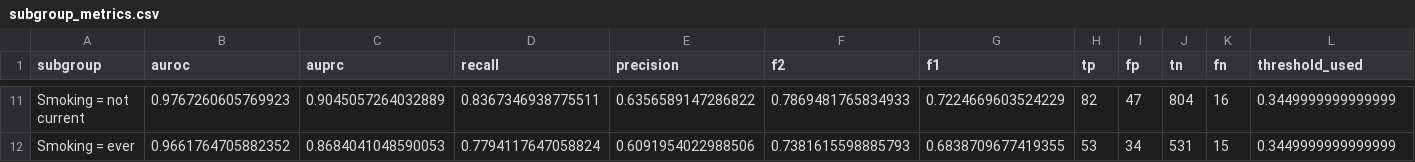
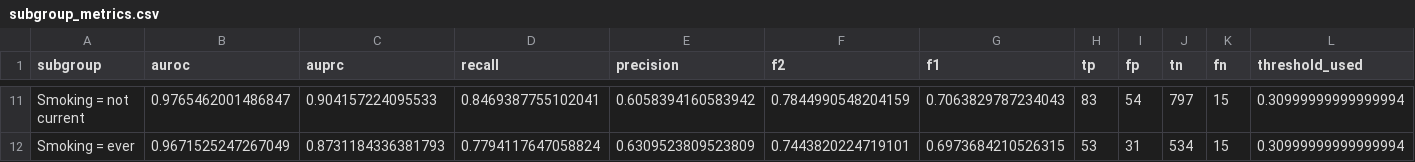
Before and after one commit to muhfaii/ai-clinical-triage, a CSV file: diabetes_ml/artefacts/subgroup_metrics.csv, drawn as a sheet; only a part is shown, gaps mark what is left out; the diff covers the shown part only; the diff names each change by its address in the sheet, - before the commit and + after, or states it on an @@ line.

```diff
--- a/diabetes_ml/artefacts/subgroup_metrics.csv
+++ b/diabetes_ml/artefacts/subgroup_metrics.csv
-B11 (auroc): 0.9767260605769923
+B11 (auroc): 0.9765462001486847
-C11 (auprc): 0.9045057264032889
+C11 (auprc): 0.904157224095533
-D11 (recall): 0.8367346938775511
+D11 (recall): 0.8469387755102041
-E11 (precision): 0.6356589147286822
+E11 (precision): 0.6058394160583942
-F11 (f2): 0.7869481765834933
+F11 (f2): 0.7844990548204159
-G11 (f1): 0.7224669603524229
+G11 (f1): 0.7063829787234043
-H11 (tp): 82
+H11 (tp): 83
-I11 (fp): 47
+I11 (fp): 54
-J11 (tn): 804
+J11 (tn): 797
-K11 (fn): 16
+K11 (fn): 15
-L11:L12 (threshold_used): 0.3449999999999999
+L11:L12 (threshold_used): 0.30999999999999994
-B12 (auroc): 0.9661764705882352
+B12 (auroc): 0.9671525247267049
-C12 (auprc): 0.8684041048590053
+C12 (auprc): 0.8731184336381793
-E12 (precision): 0.6091954022988506
+E12 (precision): 0.6309523809523809
-F12 (f2): 0.7381615598885793
+F12 (f2): 0.7443820224719101
-G12 (f1): 0.6838709677419355
+G12 (f1): 0.6973684210526315
-I12 (fp): 34
+I12 (fp): 31
-J12 (tn): 531
+J12 (tn): 534
```
Also changed, not shown: 96 edited cells elsewhere in this file, 5 other files.
